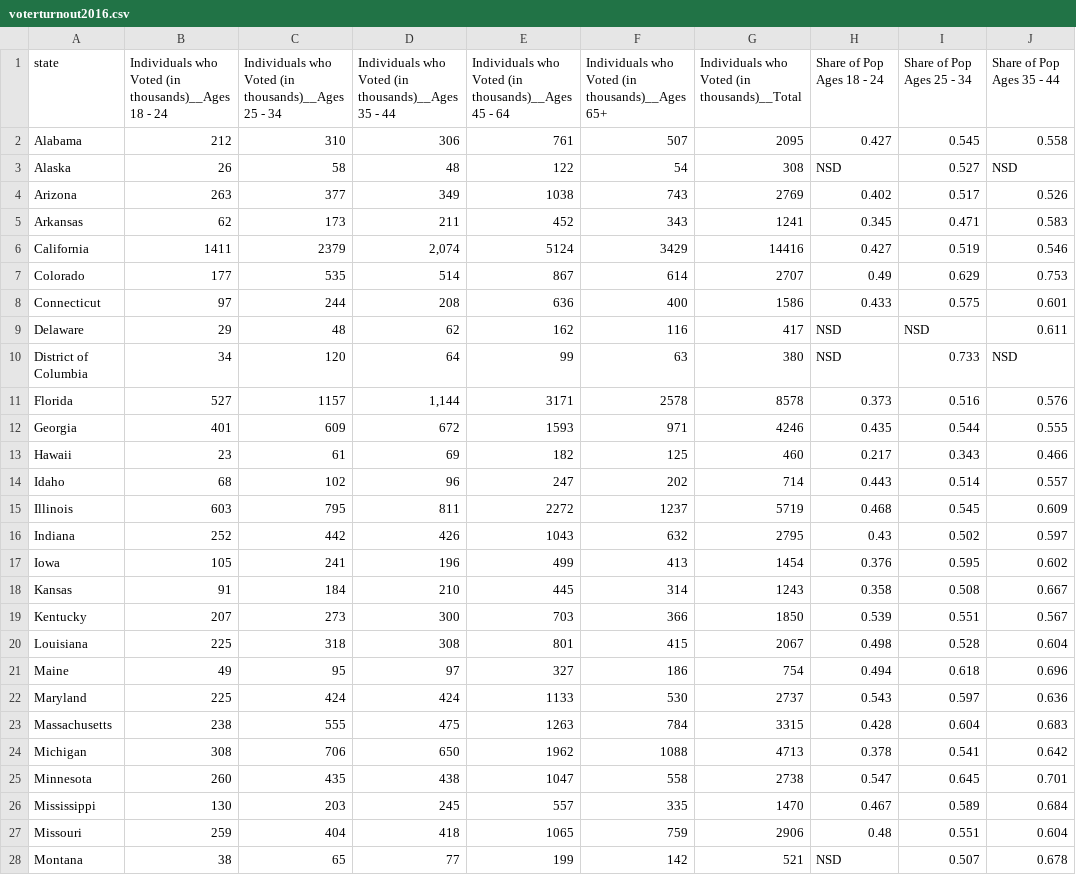
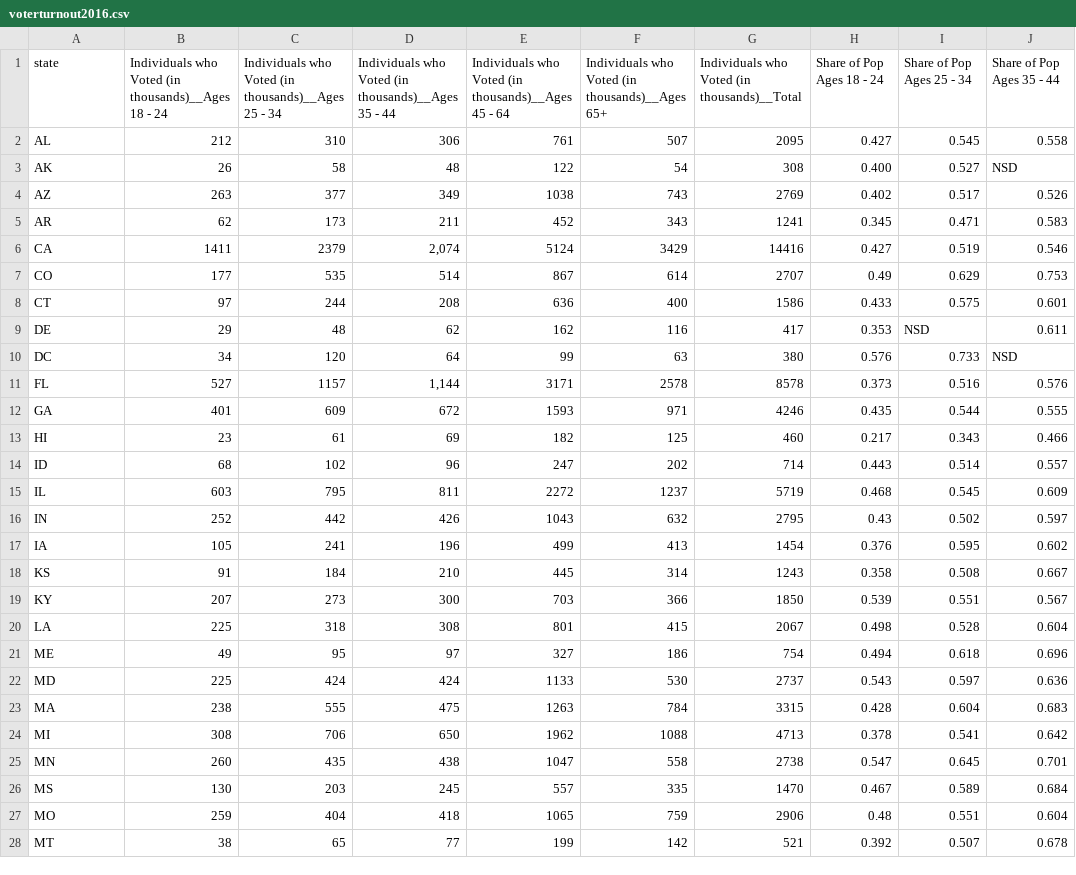
Before and after one commit to annaellisonnn/Stat-100-Project, a CSV file: voterturnout2016.csv, drawn as a sheet; only a part is shown; the diff covers the shown part only; the diff names each change by its address in the sheet, - before the commit and + after, or states it on an @@ line.

```diff
--- a/voterturnout2016.csv
+++ b/voterturnout2016.csv
-A2 (state): Alabama
+A2 (state): AL
-A3 (state): Alaska
+A3 (state): AK
-H3 (Share of Pop Ages 18 - 24): NSD
+H3 (Share of Pop Ages 18 - 24): 0.400
-A4 (state): Arizona
+A4 (state): AZ
-A5 (state): Arkansas
+A5 (state): AR
-A6 (state): California
+A6 (state): CA
-A7 (state): Colorado
+A7 (state): CO
-A8 (state): Connecticut
+A8 (state): CT
-A9 (state): Delaware
+A9 (state): DE
-H9 (Share of Pop Ages 18 - 24): NSD
+H9 (Share of Pop Ages 18 - 24): 0.353
-A10 (state): District of Columbia
+A10 (state): DC
-H10 (Share of Pop Ages 18 - 24): NSD
+H10 (Share of Pop Ages 18 - 24): 0.576
-A11 (state): Florida
+A11 (state): FL
-A12 (state): Georgia
+A12 (state): GA
-A13 (state): Hawaii
+A13 (state): HI
-A14 (state): Idaho
+A14 (state): ID
-A15 (state): Illinois
+A15 (state): IL
-A16 (state): Indiana
+A16 (state): IN
-A17 (state): Iowa
+A17 (state): IA
-A18 (state): Kansas
+A18 (state): KS
-A19 (state): Kentucky
+A19 (state): KY
-A20 (state): Louisiana
+A20 (state): LA
-A21 (state): Maine
+A21 (state): ME
-A22 (state): Maryland
+A22 (state): MD
-A23 (state): Massachusetts
+A23 (state): MA
-A24 (state): Michigan
+A24 (state): MI
-A25 (state): Minnesota
+A25 (state): MN
-A26 (state): Mississippi
+A26 (state): MS
-A27 (state): Missouri
+A27 (state): MO
-A28 (state): Montana
+A28 (state): MT
-H28 (Share of Pop Ages 18 - 24): NSD
+H28 (Share of Pop Ages 18 - 24): 0.392
```
Also changed, not shown: 30 edited cells elsewhere in this file, voter_turnout.csv, 1 other file.
